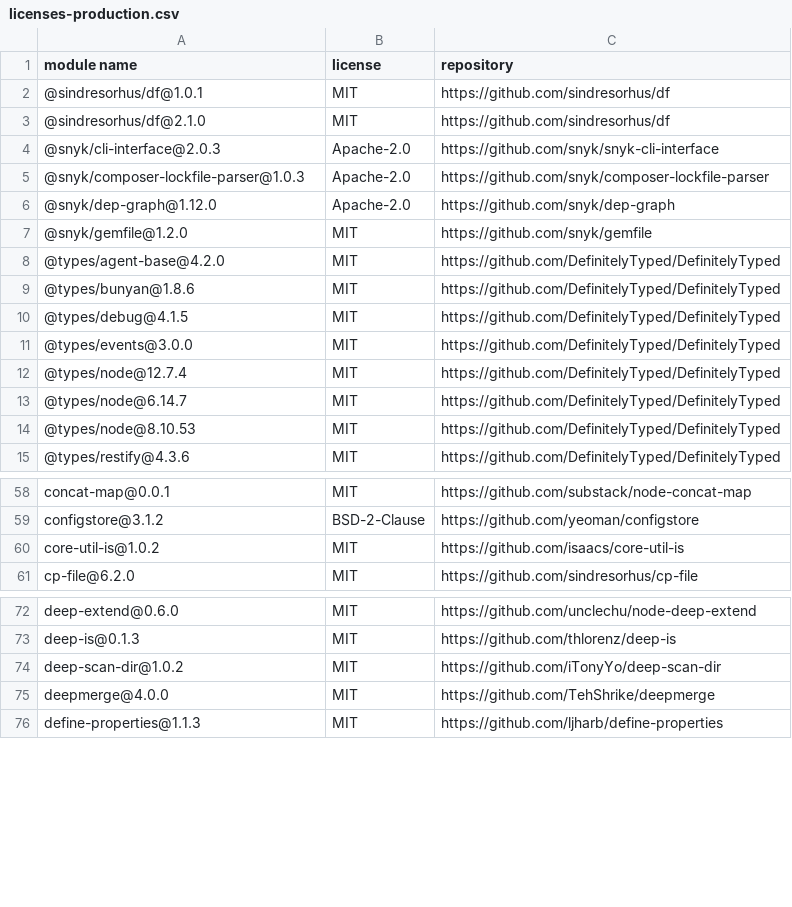
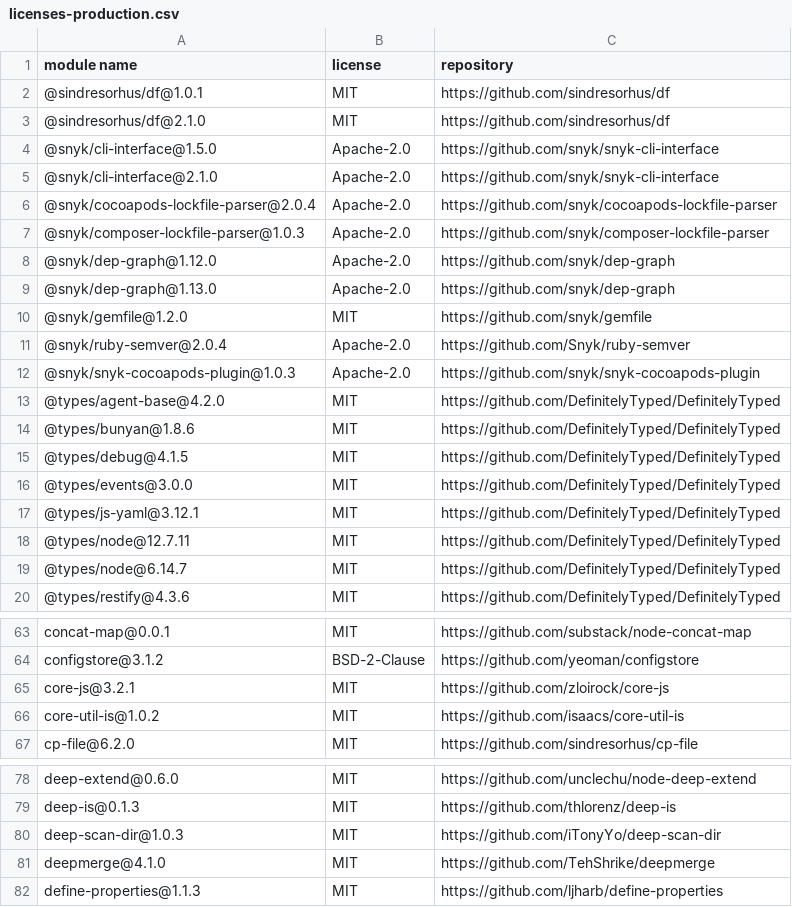
Before and after one commit to iTonyYo/flatten-folder, a CSV file: docs/licenses-production.csv, drawn as a sheet; only a part is shown, gaps mark what is left out; the diff covers the shown part only.

```diff
--- a/docs/licenses-production.csv
+++ b/docs/licenses-production.csv
@@ -3,6 +3,11 @@
 "@sindresorhus/df@2.1.0","MIT","https://github.com/sindresorhus/df"
-"@snyk/cli-interface@2.0.3","Apache-2.0","https://github.com/snyk/snyk-cli-interface"
+"@snyk/cli-interface@1.5.0","Apache-2.0","https://github.com/snyk/snyk-cli-interface"
+"@snyk/cli-interface@2.1.0","Apache-2.0","https://github.com/snyk/snyk-cli-interface"
+"@snyk/cocoapods-lockfile-parser@2.0.4","Apache-2.0","https://github.com/snyk/cocoapods-lockfile-parser"
 "@snyk/composer-lockfile-parser@1.0.3","Apache-2.0","https://github.com/snyk/composer-lockfile-parser"
 "@snyk/dep-graph@1.12.0","Apache-2.0","https://github.com/snyk/dep-graph"
+"@snyk/dep-graph@1.13.0","Apache-2.0","https://github.com/snyk/dep-graph"
 "@snyk/gemfile@1.2.0","MIT","https://github.com/snyk/gemfile"
+"@snyk/ruby-semver@2.0.4","Apache-2.0","https://github.com/Snyk/ruby-semver"
+"@snyk/snyk-cocoapods-plugin@1.0.3","Apache-2.0","https://github.com/snyk/snyk-cocoapods-plugin"
 "@types/agent-base@4.2.0","MIT","https://github.com/DefinitelyTyped/DefinitelyTyped"
@@ -11,5 +16,5 @@
 "@types/events@3.0.0","MIT","https://github.com/DefinitelyTyped/DefinitelyTyped"
-"@types/node@12.7.4","MIT","https://github.com/DefinitelyTyped/DefinitelyTyped"
+"@types/js-yaml@3.12.1","MIT","https://github.com/DefinitelyTyped/DefinitelyTyped"
+"@types/node@12.7.11","MIT","https://github.com/DefinitelyTyped/DefinitelyTyped"
 "@types/node@6.14.7","MIT","https://github.com/DefinitelyTyped/DefinitelyTyped"
-"@types/node@8.10.53","MIT","https://github.com/DefinitelyTyped/DefinitelyTyped"
 "@types/restify@4.3.6","MIT","https://github.com/DefinitelyTyped/DefinitelyTyped"
@@ -59,2 +64,3 @@
 "configstore@3.1.2","BSD-2-Clause","https://github.com/yeoman/configstore"
+"core-js@3.2.1","MIT","https://github.com/zloirock/core-js"
 "core-util-is@1.0.2","MIT","https://github.com/isaacs/core-util-is"
@@ -73,4 +79,4 @@
 "deep-is@0.1.3","MIT","https://github.com/thlorenz/deep-is"
-"deep-scan-dir@1.0.2","MIT","https://github.com/iTonyYo/deep-scan-dir"
-"deepmerge@4.0.0","MIT","https://github.com/TehShrike/deepmerge"
+"deep-scan-dir@1.0.3","MIT","https://github.com/iTonyYo/deep-scan-dir"
+"deepmerge@4.1.0","MIT","https://github.com/TehShrike/deepmerge"
 "define-properties@1.1.3","MIT","https://github.com/ljharb/define-properties"
```
Also changed, not shown: 12 edited cells elsewhere in this file, docs/licenses-development.csv, 2 other files.
